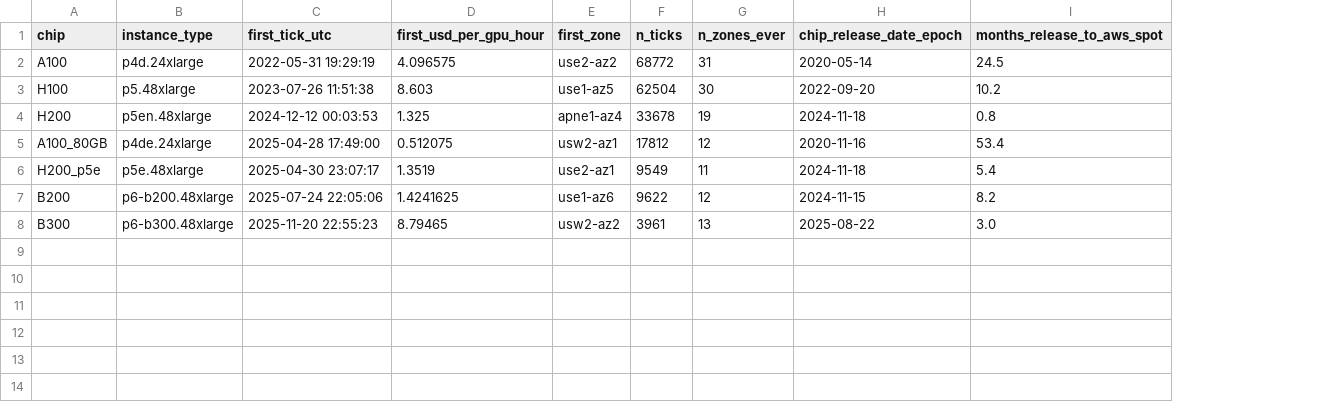
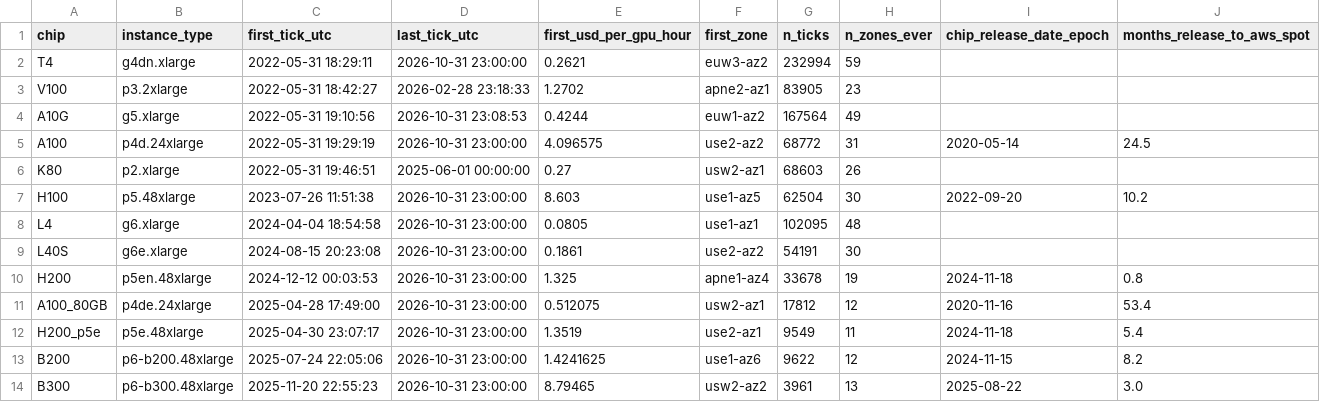
Before and after one commit to mahiuchun/gpu-price, a CSV file: longview/out/availability.csv, drawn as a sheet; addresses are those after the commit; the diff names each change by its address in the sheet, - before the commit and + after, or states it on an @@ line.

```diff
--- a/longview/out/availability.csv
+++ b/longview/out/availability.csv
+column D (last_tick_utc), row 5: 2026-10-31 23:00:00; row 7: 2026-10-31 23:00:00; rows 10-14: all 2026-10-31 23:00:00
+row 2: T4 | g4dn.xlarge | 2022-05-31 18:29:11 | 2026-10-31 23:00:00 | 0.2621 | euw3-az2 | 232994 | 59
+row 3: V100 | p3.2xlarge | 2022-05-31 18:42:27 | 2026-02-28 23:18:33 | 1.2702 | apne2-az1 | 83905 | 23
+row 4: A10G | g5.xlarge | 2022-05-31 19:10:56 | 2026-10-31 23:08:53 | 0.4244 | euw1-az2 | 167564 | 49
+row 6: K80 | p2.xlarge | 2022-05-31 19:46:51 | 2025-06-01 00:00:00 | 0.27 | usw2-az1 | 68603 | 26
+row 8: L4 | g6.xlarge | 2024-04-04 18:54:58 | 2026-10-31 23:00:00 | 0.0805 | use1-az1 | 102095 | 48
+row 9: L40S | g6e.xlarge | 2024-08-15 20:23:08 | 2026-10-31 23:00:00 | 0.1861 | use2-az2 | 54191 | 30
```
Also changed, not shown: longview/data/resale_quotes.csv, longview/out/backtest_summary.csv, 20 other files.
